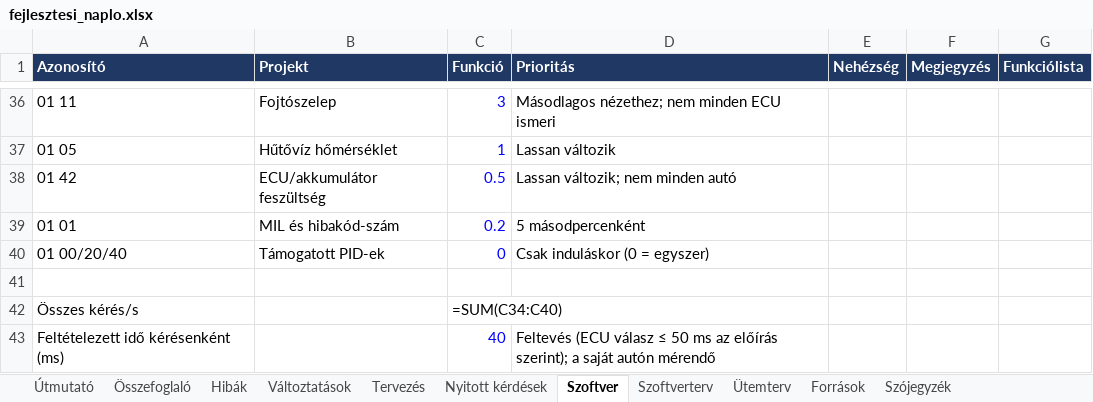
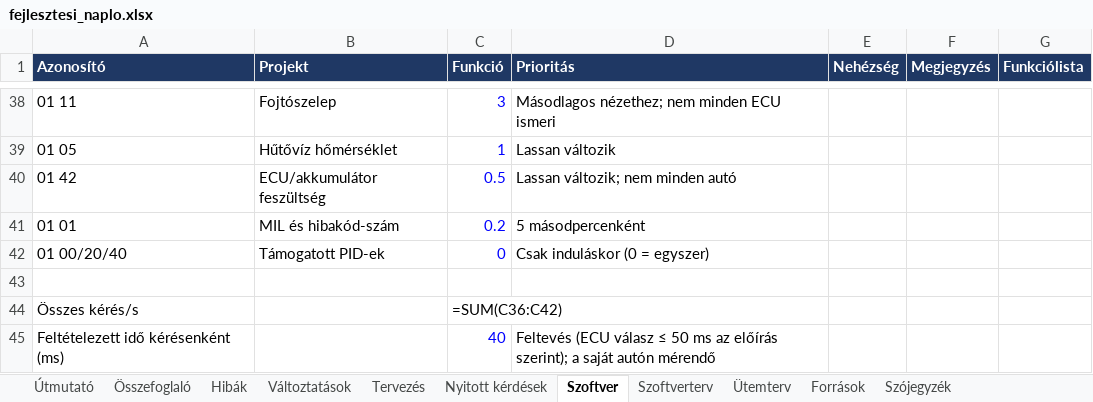
Before and after one commit to Turboblider55/Project_OpenGauge, an Excel workbook: docs/fejlesztesi_naplo.xlsx, sheet Szoftver, drawn as a sheet; only a part is shown, gaps mark what is left out; values as stored, in another font and other column widths than the file's, no borders; formulas without a stored value are shown as written; addresses are those after the commit; the diff covers the shown part only; the diff names each change by its address in the sheet, - before the commit and + after, or states it on an @@ line.

```diff
--- a/docs/fejlesztesi_naplo.xlsx (sheet Szoftver)
+++ b/docs/fejlesztesi_naplo.xlsx (sheet Szoftver)
-C44 (Funkció): =SUM(C34:C40)
+C44 (Funkció): =SUM(C36:C42)
```
Also changed, not shown: 2 added rows and 2 edited cells elsewhere in this sheet, sheet Nyitott kérdések, sheet Változtatások, sheet Hibák, sheet Ütemterv, sheet Tervezés, 9 other files.
